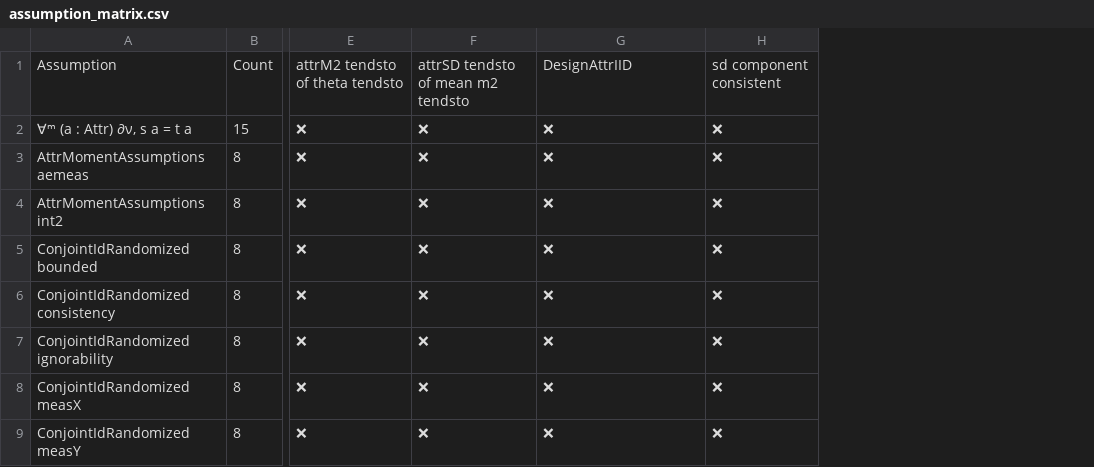
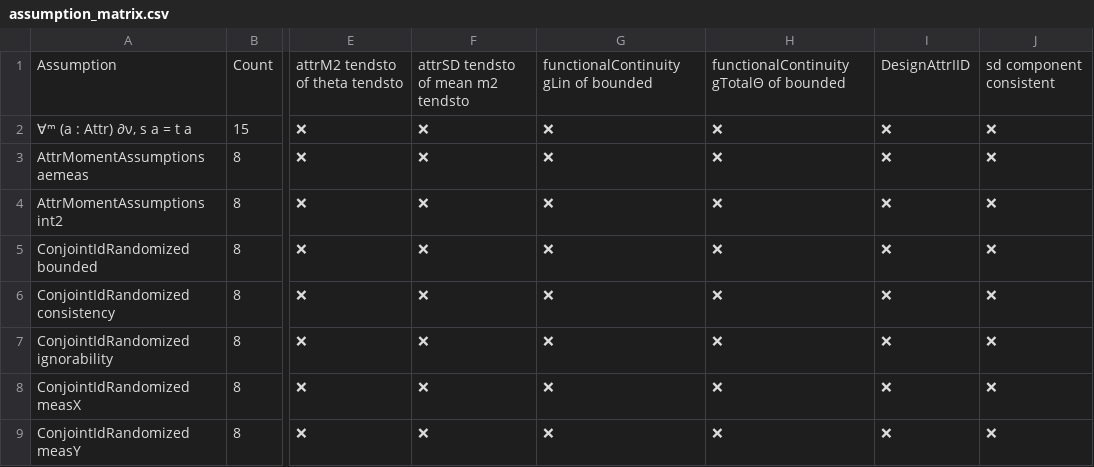
Before and after one commit to jon-mellon/ConjointSD, a CSV file: dependency_tables_files/assumption_matrix.csv, drawn as a sheet; only a part is shown, gaps mark what is left out; the diff names each change by its address in the sheet, - before the commit and + after, or states it on an @@ line.

```diff
--- a/dependency_tables_files/assumption_matrix.csv
+++ b/dependency_tables_files/assumption_matrix.csv
+column H, rows 1-9: functionalContinuity gTotalΘ of bounded | ❌ | ❌ | ❌ | ❌ | ❌ | ❌ | ❌ | ❌
+column I, rows 1-9: DesignAttrIID | ❌ | ❌ | ❌ | ❌ | ❌ | ❌ | ❌ | ❌
-G1: DesignAttrIID
+G1: functionalContinuity gLin of bounded
```
Also changed, not shown: 13 other files.
